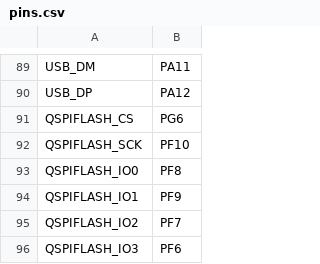
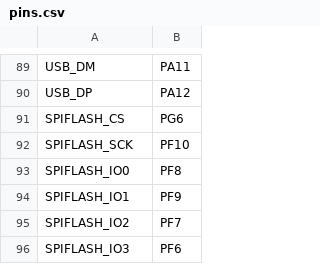
Before and after one commit to Zucker-jex/micropython, a CSV file: ports/stm32/boards/ZLAB_H723ZG/pins.csv, drawn as a sheet; only a part is shown, gaps mark what is left out.

Commit message:
Add board ZLAB_H723ZG

```diff
--- a/ports/stm32/boards/ZLAB_H723ZG/pins.csv
+++ b/ports/stm32/boards/ZLAB_H723ZG/pins.csv
@@ -90,7 +90,7 @@ USB_DM,PA11
 USB_DP,PA12
-QSPIFLASH_CS,PG6
-QSPIFLASH_SCK,PF10
-QSPIFLASH_IO0,PF8
-QSPIFLASH_IO1,PF9
-QSPIFLASH_IO2,PF7
-QSPIFLASH_IO3,PF6
+SPIFLASH_CS,PG6
+SPIFLASH_SCK,PF10
+SPIFLASH_IO0,PF8
+SPIFLASH_IO1,PF9
+SPIFLASH_IO2,PF7
+SPIFLASH_IO3,PF6
```
Also changed, not shown: 8 other files.
